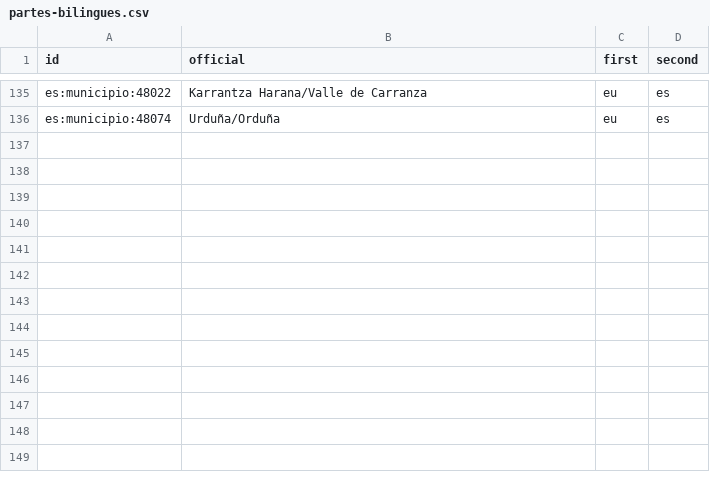
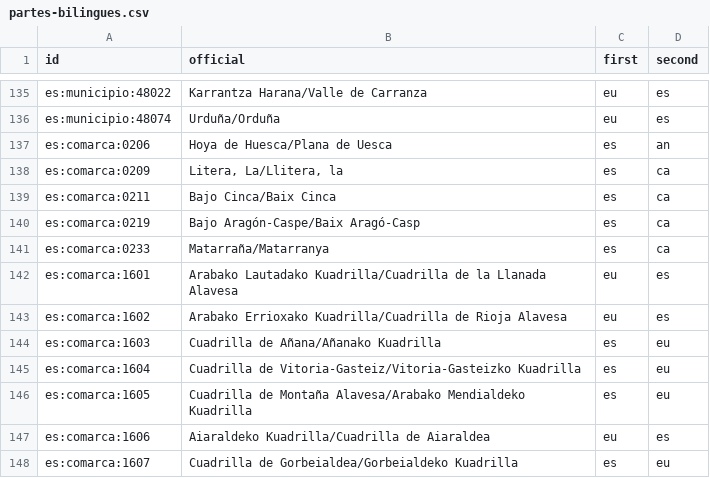
Before and after one commit to alertapublica/territorios-es, a CSV file: fuentes/partes-bilingues.csv, drawn as a sheet; only a part is shown, gaps mark what is left out.

Commit message:
Comarcas: nivel comarca para las que son entidad local, con el Lluçanès
Las 84 comarcas que son entidad local: 42 de Cataluña más Aran, 33 de Aragón, las 7 cuadrillas
de Álava, El Bierzo y el Lluçanès (Ley 7/2023; su consejo se constituye tras las elecciones de
2027, y hasta entonces no está en el Registro de Entidades Locales). 1.767 municipios.

Identificador propio es:comarca:CCNN (comunidad del INE y número: el de Idescat o del Gobierno
de Aragón, y en Álava y El Bierzo el orden en el Registro), padre en la comunidad y campo comarca
en cada municipio. Número del Registro y código autonómico como códigos. Nuevo comarcas.csv y
columna comarca en municipios.csv; search y mentions solo las devuelven si se piden en levels.

fuentes/comarcas.csv sale de la exportación del Registro del 2026-11-11 (nombres de Idescat en
Cataluña); los municipios llegan cada mes de Idescat y Aragón Open Data por código INE, y en
Álava y El Bierzo de fuentes/comarcas-municipios.csv. Las comarcas estadísticas de otras
comunidades quedan fuera.

```diff
--- a/fuentes/partes-bilingues.csv
+++ b/fuentes/partes-bilingues.csv
@@ -136 +136,13 @@ es:municipio:48022,Karrantza Harana/Valle de Carranza,eu,es
 es:municipio:48074,Urduña/Orduña,eu,es
+es:comarca:0206,Hoya de Huesca/Plana de Uesca,es,an
+es:comarca:0209,"Litera, La/Llitera, la",es,ca
+es:comarca:0211,Bajo Cinca/Baix Cinca,es,ca
+es:comarca:0219,Bajo Aragón-Caspe/Baix Aragó-Casp,es,ca
+es:comarca:0233,Matarraña/Matarranya,es,ca
+es:comarca:1601,Arabako Lautadako Kuadrilla/Cuadrilla de la Llanada Alavesa,eu,es
+es:comarca:1602,Arabako Errioxako Kuadrilla/Cuadrilla de Rioja Alavesa,eu,es
+es:comarca:1603,Cuadrilla de Añana/Añanako Kuadrilla,es,eu
+es:comarca:1604,Cuadrilla de Vitoria-Gasteiz/Vitoria-Gasteizko Kuadrilla,es,eu
+es:comarca:1605,Cuadrilla de Montaña Alavesa/Arabako Mendialdeko Kuadrilla,es,eu
+es:comarca:1606,Aiaraldeko Kuadrilla/Cuadrilla de Aiaraldea,eu,es
+es:comarca:1607,Cuadrilla de Gorbeialdea/Gorbeialdeko Kuadrilla,es,eu
```
Also changed, not shown: pruebas/datos/codigos.csv, pruebas/datos/municipios.csv, 23 other files.
